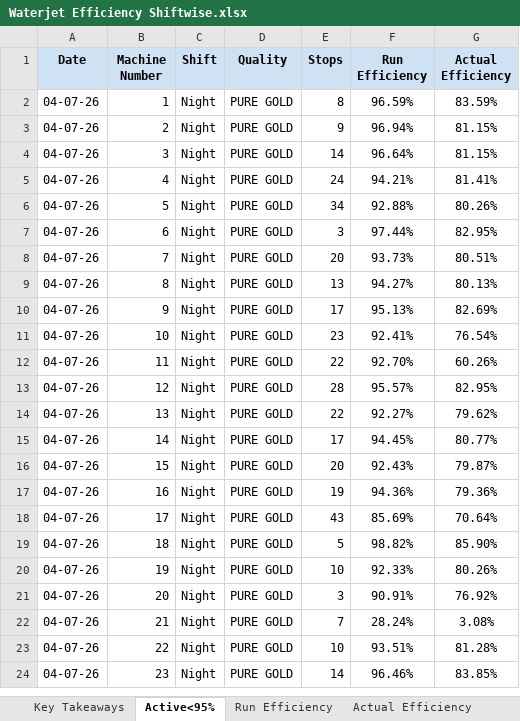
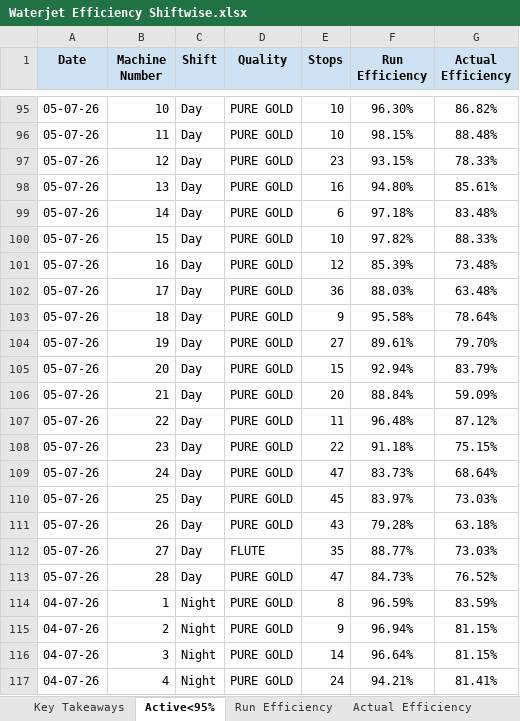
Before and after one commit to avishiki/TexWeaves, an Excel workbook: Waterjet Efficiency Shiftwise.xlsx, sheet Active<95%, drawn as a sheet; only a part is shown, gaps mark what is left out; the shorter side is filled out with more unchanged rows; values as stored, in another font and other column widths than the file's, no borders; the diff covers the shown part only; the diff names each change by its address in the sheet, - before the commit and + after, or states it on an @@ line.

```diff
--- a/Waterjet Efficiency Shiftwise.xlsx (sheet Active<95%)
+++ b/Waterjet Efficiency Shiftwise.xlsx (sheet Active<95%)
+row 95: 05-07-26 | 10 | Day | PURE GOLD | 10 | 96.30% | 86.82%
+row 96: 05-07-26 | 11 | Day | PURE GOLD | 10 | 98.15% | 88.48%
+row 97: 05-07-26 | 12 | Day | PURE GOLD | 23 | 93.15% | 78.33%
+row 98: 05-07-26 | 13 | Day | PURE GOLD | 16 | 94.80% | 85.61%
+row 99: 05-07-26 | 14 | Day | PURE GOLD | 6 | 97.18% | 83.48%
+row 100: 05-07-26 | 15 | Day | PURE GOLD | 10 | 97.82% | 88.33%
+row 101: 05-07-26 | 16 | Day | PURE GOLD | 12 | 85.39% | 73.48%
+row 102: 05-07-26 | 17 | Day | PURE GOLD | 36 | 88.03% | 63.48%
+row 103: 05-07-26 | 18 | Day | PURE GOLD | 9 | 95.58% | 78.64%
+row 104: 05-07-26 | 19 | Day | PURE GOLD | 27 | 89.61% | 79.70%
+row 105: 05-07-26 | 20 | Day | PURE GOLD | 15 | 92.94% | 83.79%
+row 106: 05-07-26 | 21 | Day | PURE GOLD | 20 | 88.84% | 59.09%
+row 107: 05-07-26 | 22 | Day | PURE GOLD | 11 | 96.48% | 87.12%
+row 108: 05-07-26 | 23 | Day | PURE GOLD | 22 | 91.18% | 75.15%
+row 109: 05-07-26 | 24 | Day | PURE GOLD | 47 | 83.73% | 68.64%
+row 110: 05-07-26 | 25 | Day | PURE GOLD | 45 | 83.97% | 73.03%
+row 111: 05-07-26 | 26 | Day | PURE GOLD | 43 | 79.28% | 63.18%
+row 112: 05-07-26 | 27 | Day | FLUTE | 35 | 88.77% | 73.03%
+row 113: 05-07-26 | 28 | Day | PURE GOLD | 47 | 84.73% | 76.52%
```
Also changed, not shown: 93 added rows elsewhere in this sheet, sheet Actual Efficiency, sheet Run Efficiency, sheet Key Takeaways, sheet Beam Status, sheet Beam Stock, BEAM BOOK.xlsx, Cost Sheet.xlsx, 3 other files.
